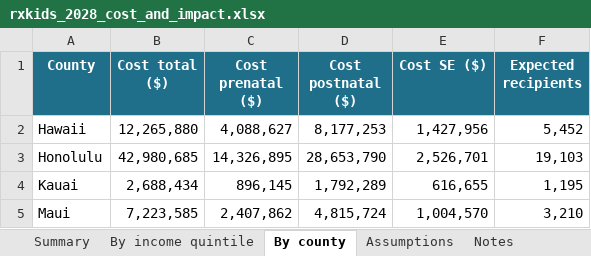
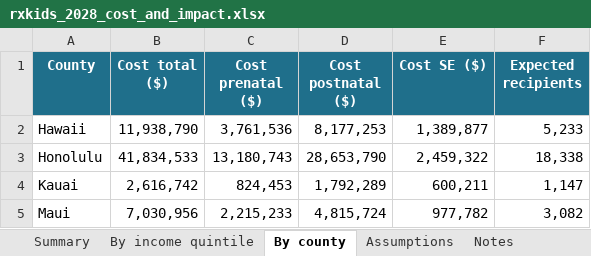
Before and after one commit to dtomkatsu/Census-Forecaster, an Excel workbook: reports/rxkids_2028_flint/rxkids_2028_cost_and_impact.xlsx, sheet By county, drawn as a sheet; values as stored, in another font and other column widths than the file's, no borders; the diff names each change by its address in the sheet, - before the commit and + after, or states it on an @@ line.

```diff
--- a/reports/rxkids_2028_flint/rxkids_2028_cost_and_impact.xlsx (sheet By county)
+++ b/reports/rxkids_2028_flint/rxkids_2028_cost_and_impact.xlsx (sheet By county)
-B2 (Cost total ($)): 12,265,880
+B2 (Cost total ($)): 11,938,790
-C2 (Cost prenatal ($)): 4,088,627
+C2 (Cost prenatal ($)): 3,761,536
-E2 (Cost SE ($)): 1,427,956
+E2 (Cost SE ($)): 1,389,877
-F2 (Expected recipients): 5,452
+F2 (Expected recipients): 5,233
-B3 (Cost total ($)): 42,980,685
+B3 (Cost total ($)): 41,834,533
-C3 (Cost prenatal ($)): 14,326,895
+C3 (Cost prenatal ($)): 13,180,743
-E3 (Cost SE ($)): 2,526,701
+E3 (Cost SE ($)): 2,459,322
-F3 (Expected recipients): 19,103
+F3 (Expected recipients): 18,338
-B4 (Cost total ($)): 2,688,434
+B4 (Cost total ($)): 2,616,742
-C4 (Cost prenatal ($)): 896,145
+C4 (Cost prenatal ($)): 824,453
-E4 (Cost SE ($)): 616,655
+E4 (Cost SE ($)): 600,211
-F4 (Expected recipients): 1,195
+F4 (Expected recipients): 1,147
-B5 (Cost total ($)): 7,223,585
+B5 (Cost total ($)): 7,030,956
-C5 (Cost prenatal ($)): 2,407,862
+C5 (Cost prenatal ($)): 2,215,233
-E5 (Cost SE ($)): 1,004,570
+E5 (Cost SE ($)): 977,782
-F5 (Expected recipients): 3,210
+F5 (Expected recipients): 3,082
```
Also changed, not shown: sheet Summary, sheet By income quintile, sheet Assumptions, reports/rxkids_2028/rxkids_2028_cost_and_impact.xlsx, 14 other files.
